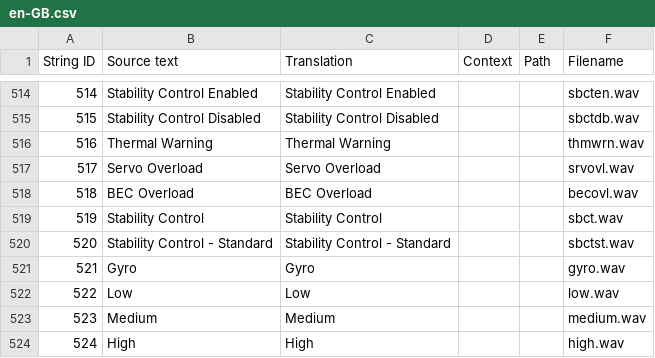
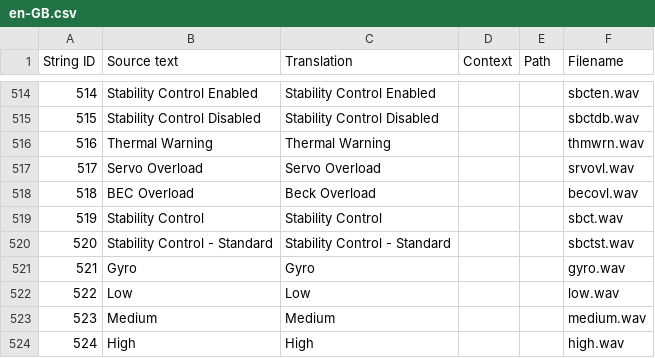
Before and after one commit to EdgeTX/edgetx-sdcard-sounds, a CSV file: voices/en-GB.csv, drawn as a sheet; only a part is shown, gaps mark what is left out.

Commit message:
chore: BEC Overload, take 2 (#125)

```diff
--- a/voices/en-GB.csv
+++ b/voices/en-GB.csv
@@ -517,3 +517,3 @@
 "517","Servo Overload","Servo Overload","","","srvovl.wav"
-"518","BEC Overload","BEC Overload","","","becovl.wav"
+"518","BEC Overload","Beck Overload","","","becovl.wav"
 "519","Stability Control","Stability Control","","","sbct.wav"
```
Also changed, not shown: voices/en-US.csv, 6 other files.
